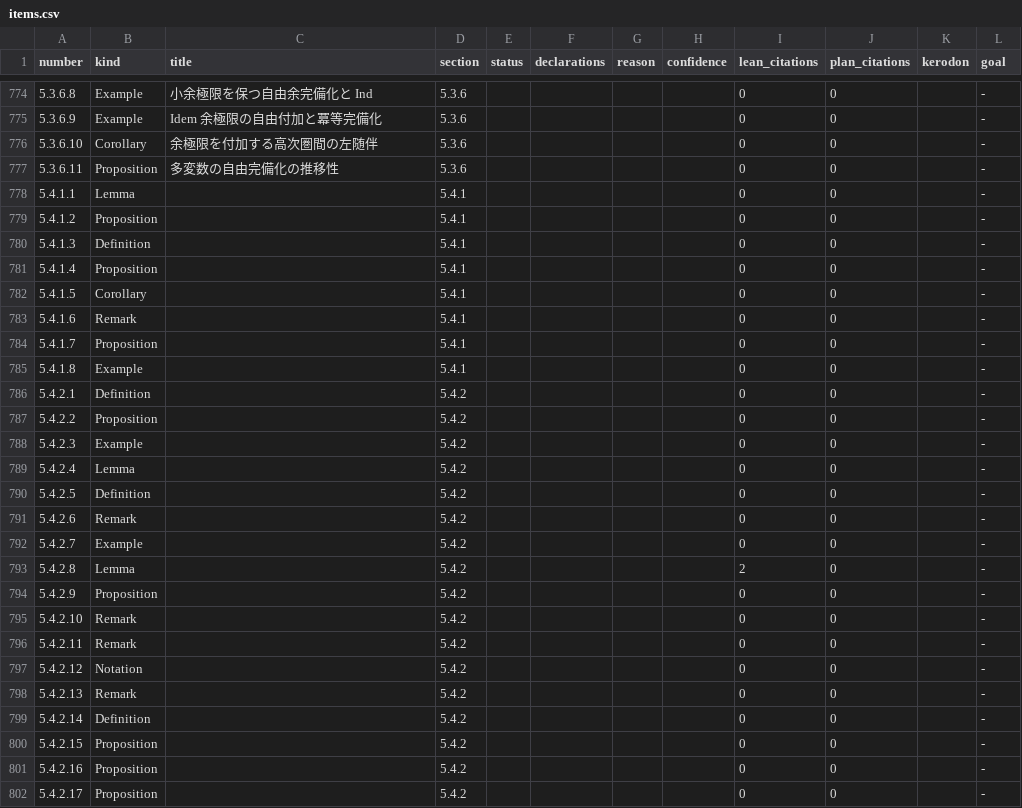
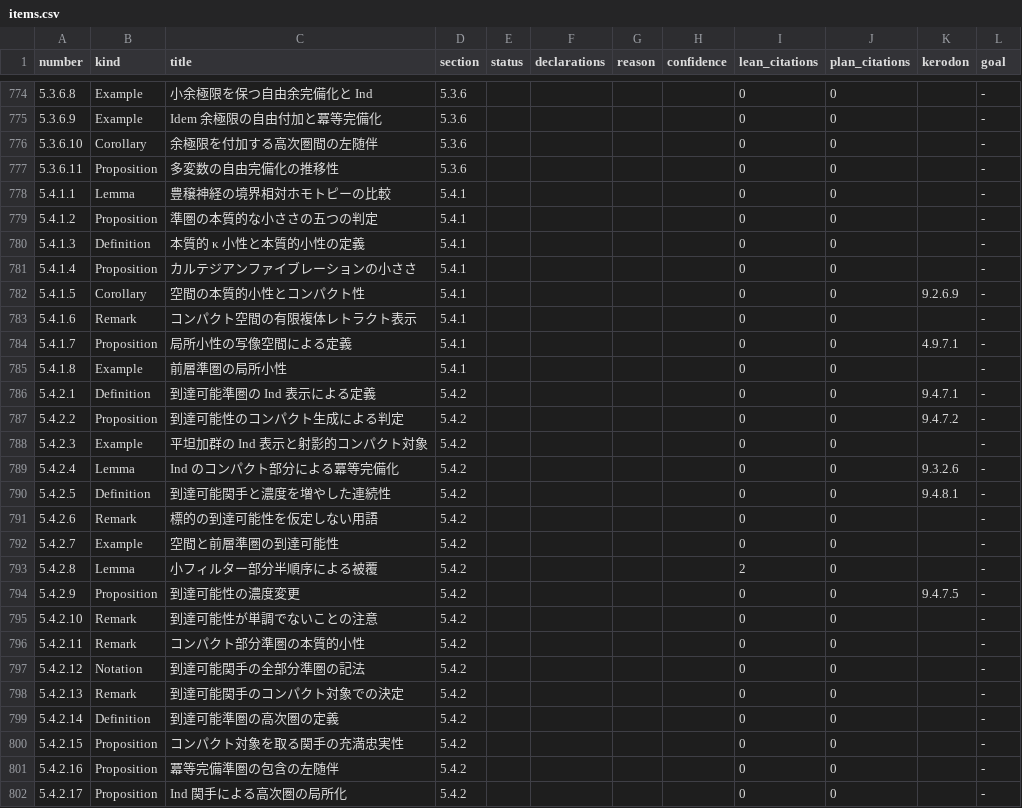
Before and after one commit to unaoya/SerrePositivity, a CSV file: research/htt-coverage/items.csv, drawn as a sheet; only a part is shown, gaps mark what is left out; the diff covers the shown part only.

Commit message:
research(htt): review accessibility and closure properties in 5.4

```diff
--- a/research/htt-coverage/items.csv
+++ b/research/htt-coverage/items.csv
@@ -777,26 +777,26 @@ number,kind,title,section,status,declarations,reason,confidence,lean_citations,p
 5.3.6.11,Proposition,多変数の自由完備化の推移性,5.3.6,,,,,0,0,,-
-5.4.1.1,Lemma,,5.4.1,,,,,0,0,,-
-5.4.1.2,Proposition,,5.4.1,,,,,0,0,,-
-5.4.1.3,Definition,,5.4.1,,,,,0,0,,-
-5.4.1.4,Proposition,,5.4.1,,,,,0,0,,-
-5.4.1.5,Corollary,,5.4.1,,,,,0,0,,-
-5.4.1.6,Remark,,5.4.1,,,,,0,0,,-
-5.4.1.7,Proposition,,5.4.1,,,,,0,0,,-
-5.4.1.8,Example,,5.4.1,,,,,0,0,,-
-5.4.2.1,Definition,,5.4.2,,,,,0,0,,-
-5.4.2.2,Proposition,,5.4.2,,,,,0,0,,-
-5.4.2.3,Example,,5.4.2,,,,,0,0,,-
-5.4.2.4,Lemma,,5.4.2,,,,,0,0,,-
-5.4.2.5,Definition,,5.4.2,,,,,0,0,,-
-5.4.2.6,Remark,,5.4.2,,,,,0,0,,-
-5.4.2.7,Example,,5.4.2,,,,,0,0,,-
-5.4.2.8,Lemma,,5.4.2,,,,,2,0,,-
-5.4.2.9,Proposition,,5.4.2,,,,,0,0,,-
-5.4.2.10,Remark,,5.4.2,,,,,0,0,,-
-5.4.2.11,Remark,,5.4.2,,,,,0,0,,-
-5.4.2.12,Notation,,5.4.2,,,,,0,0,,-
-5.4.2.13,Remark,,5.4.2,,,,,0,0,,-
-5.4.2.14,Definition,,5.4.2,,,,,0,0,,-
-5.4.2.15,Proposition,,5.4.2,,,,,0,0,,-
-5.4.2.16,Proposition,,5.4.2,,,,,0,0,,-
-5.4.2.17,Proposition,,5.4.2,,,,,0,0,,-
+5.4.1.1,Lemma,豊穣神経の境界相対ホモトピーの比較,5.4.1,,,,,0,0,,-
+5.4.1.2,Proposition,準圏の本質的な小ささの五つの判定,5.4.1,,,,,0,0,,-
+5.4.1.3,Definition,本質的 κ 小性と本質的小性の定義,5.4.1,,,,,0,0,,-
+5.4.1.4,Proposition,カルテジアンファイブレーションの小ささ,5.4.1,,,,,0,0,,-
+5.4.1.5,Corollary,空間の本質的小性とコンパクト性,5.4.1,,,,,0,0,9.2.6.9,-
+5.4.1.6,Remark,コンパクト空間の有限複体レトラクト表示,5.4.1,,,,,0,0,,-
+5.4.1.7,Proposition,局所小性の写像空間による定義,5.4.1,,,,,0,0,4.9.7.1,-
+5.4.1.8,Example,前層準圏の局所小性,5.4.1,,,,,0,0,,-
+5.4.2.1,Definition,到達可能準圏の Ind 表示による定義,5.4.2,,,,,0,0,9.4.7.1,-
+5.4.2.2,Proposition,到達可能性のコンパクト生成による判定,5.4.2,,,,,0,0,9.4.7.2,-
+5.4.2.3,Example,平坦加群の Ind 表示と射影的コンパクト対象,5.4.2,,,,,0,0,,-
+5.4.2.4,Lemma,Ind のコンパクト部分による冪等完備化,5.4.2,,,,,0,0,9.3.2.6,-
+5.4.2.5,Definition,到達可能関手と濃度を増やした連続性,5.4.2,,,,,0,0,9.4.8.1,-
+5.4.2.6,Remark,標的の到達可能性を仮定しない用語,5.4.2,,,,,0,0,,-
+5.4.2.7,Example,空間と前層準圏の到達可能性,5.4.2,,,,,0,0,,-
+5.4.2.8,Lemma,小フィルター部分半順序による被覆,5.4.2,,,,,2,0,,-
+5.4.2.9,Proposition,到達可能性の濃度変更,5.4.2,,,,,0,0,9.4.7.5,-
+5.4.2.10,Remark,到達可能性が単調でないことの注意,5.4.2,,,,,0,0,,-
+5.4.2.11,Remark,コンパクト部分準圏の本質的小性,5.4.2,,,,,0,0,,-
+5.4.2.12,Notation,到達可能関手の全部分準圏の記法,5.4.2,,,,,0,0,,-
+5.4.2.13,Remark,到達可能関手のコンパクト対象での決定,5.4.2,,,,,0,0,,-
+5.4.2.14,Definition,到達可能準圏の高次圏の定義,5.4.2,,,,,0,0,,-
+5.4.2.15,Proposition,コンパクト対象を取る関手の充満忠実性,5.4.2,,,,,0,0,,-
+5.4.2.16,Proposition,冪等完備準圏の包含の左随伴,5.4.2,,,,,0,0,,-
+5.4.2.17,Proposition,Ind 関手による高次圏の局所化,5.4.2,,,,,0,0,,-
```
Also changed, not shown: 59 edited cells elsewhere in this file, 10 other files.
